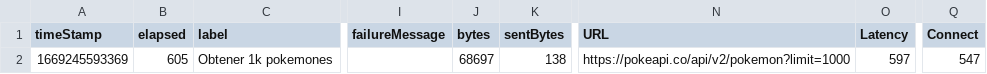
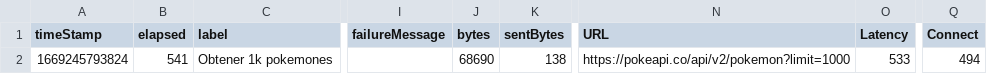
Before and after one commit to Marvin25ronal/destinationrepo3, a CSV file: jmeter/Salida.csv, drawn as a sheet; only a part is shown, gaps mark what is left out; the diff names each change by its address in the sheet, - before the commit and + after, or states it on an @@ line.

```diff
--- a/jmeter/Salida.csv
+++ b/jmeter/Salida.csv
-A2 (timeStamp): 1669245593369
+A2 (timeStamp): 1669245793824
-B2 (elapsed): 605
+B2 (elapsed): 541
-J2 (bytes): 68697
+J2 (bytes): 68690
-O2 (Latency): 597
+O2 (Latency): 533
-Q2 (Connect): 547
+Q2 (Connect): 494
```
Also changed, not shown: 22 other files.
